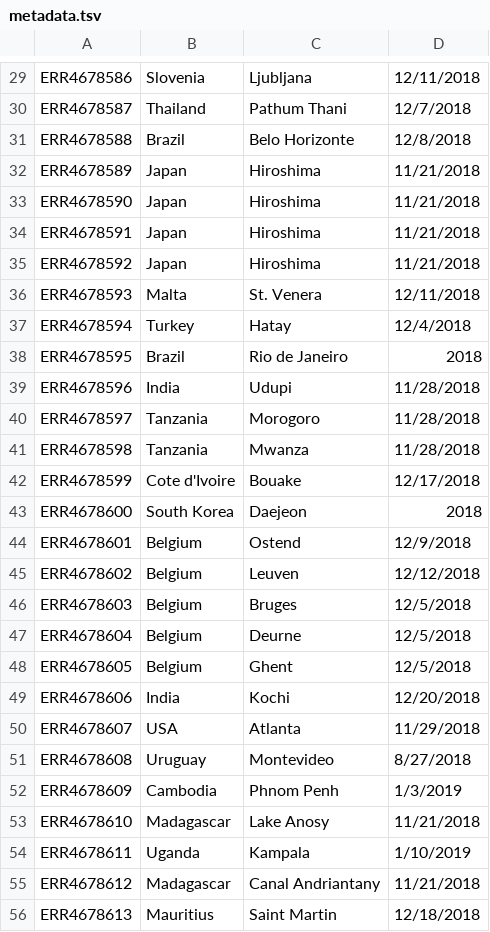
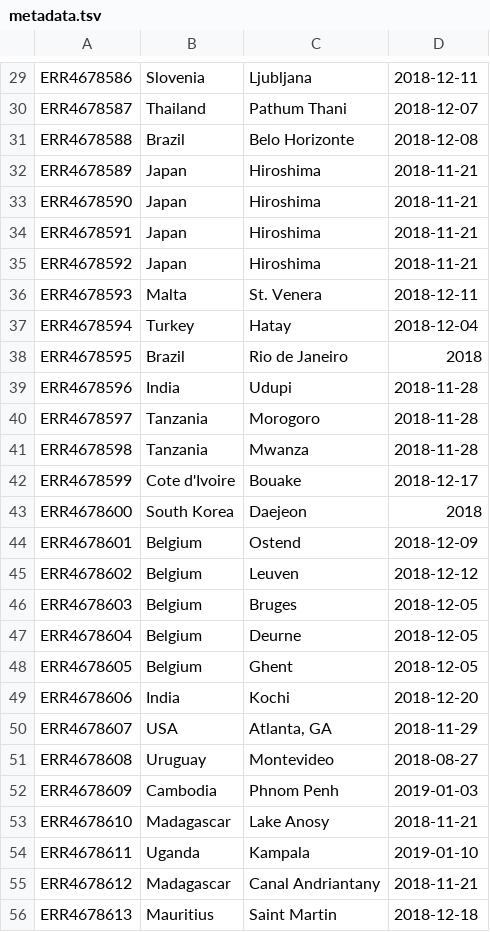
Before and after one commit to naobservatory/mgs-pipeline, a TSV file: bioprojects/PRJEB40798/metadata/metadata.tsv, drawn as a sheet; only a part is shown, gaps mark what is left out; the diff covers the shown part only; the diff names each change by its address in the sheet, - before the commit and + after, or states it on an @@ line.

```diff
--- a/bioprojects/PRJEB40798/metadata/metadata.tsv
+++ b/bioprojects/PRJEB40798/metadata/metadata.tsv
-D29: 12/11/2018
+D29: 2018-12-11
-D30: 12/7/2018
+D30: 2018-12-07
-D31: 12/8/2018
+D31: 2018-12-08
-D32:D35: 11/21/2018
+D32:D35: 2018-11-21
-D36: 12/11/2018
+D36: 2018-12-11
-D37: 12/4/2018
+D37: 2018-12-04
-D39:D41: 11/28/2018
+D39:D41: 2018-11-28
-D42: 12/17/2018
+D42: 2018-12-17
-D44: 12/9/2018
+D44: 2018-12-09
-D45: 12/12/2018
+D45: 2018-12-12
-D46:D48: 12/5/2018
+D46:D48: 2018-12-05
-D49: 12/20/2018
+D49: 2018-12-20
-C50: Atlanta
+C50: Atlanta, GA
-D50: 11/29/2018
+D50: 2018-11-29
-D51: 8/27/2018
+D51: 2018-08-27
-D52: 1/3/2019
+D52: 2019-01-03
-D53: 11/21/2018
+D53: 2018-11-21
-D54: 1/10/2019
+D54: 2019-01-10
-D55: 11/21/2018
+D55: 2018-11-21
-D56: 12/18/2018
+D56: 2018-12-18
```
Also changed, not shown: 120 edited cells elsewhere in this file, bioprojects/PRJEB13831/metadata/metadata.tsv, bioprojects/PRJEB40816/metadata/metadata.tsv, 4 other files.
